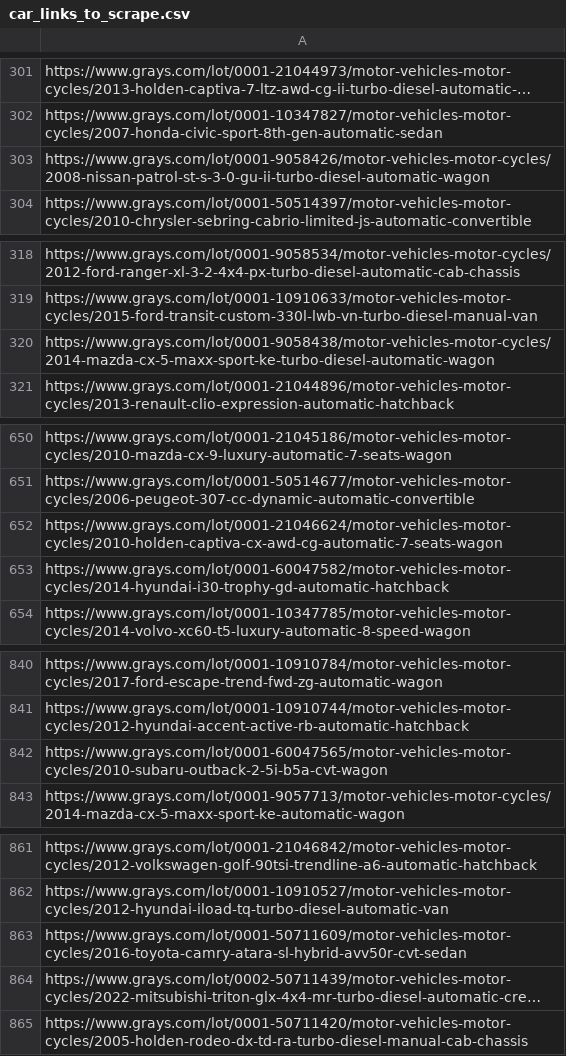
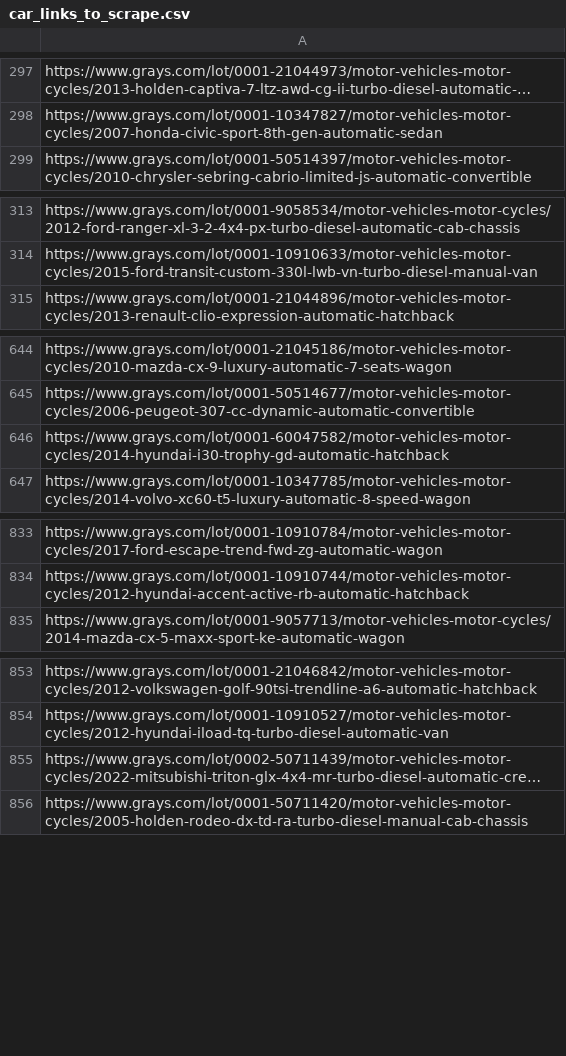
Before and after one commit to 77nimesh/GraysWebScraping, a CSV file: GraysScrapingUsingAsync/car_links_to_scrape.csv, drawn as a sheet; only a part is shown, gaps mark what is left out; long unchanged cells end in …; the diff covers the shown part only; the diff names each change by its address in the sheet, - before the commit and + after, or states it on an @@ line.

```diff
--- a/GraysScrapingUsingAsync/car_links_to_scrape.csv
+++ b/GraysScrapingUsingAsync/car_links_to_scrape.csv
-row 303: https://www.grays.com/lot/0001-9058426/motor-vehicles-motor-cycles/2008-nissan-patrol-st-s-3-0-gu-ii-turbo-diesel-automatic-wagon
-row 320: https://www.grays.com/lot/0001-9058438/motor-vehicles-motor-cycles/2014-mazda-cx-5-maxx-sport-ke-turbo-diesel-automatic-wagon
-row 652: https://www.grays.com/lot/0001-21046624/motor-vehicles-motor-cycles/2010-holden-captiva-cx-awd-cg-automatic-7-seats-wagon
-row 842: https://www.grays.com/lot/0001-60047565/motor-vehicles-motor-cycles/2010-subaru-outback-2-5i-b5a-cvt-wagon
-row 863: https://www.grays.com/lot/0001-50711609/motor-vehicles-motor-cycles/2016-toyota-camry-atara-sl-hybrid-avv50r-cvt-sedan
```
Also changed, not shown: 16 removed rows elsewhere in this file, GraysScrapingUsingAsync/scraped_links.csv, 1 other file.
